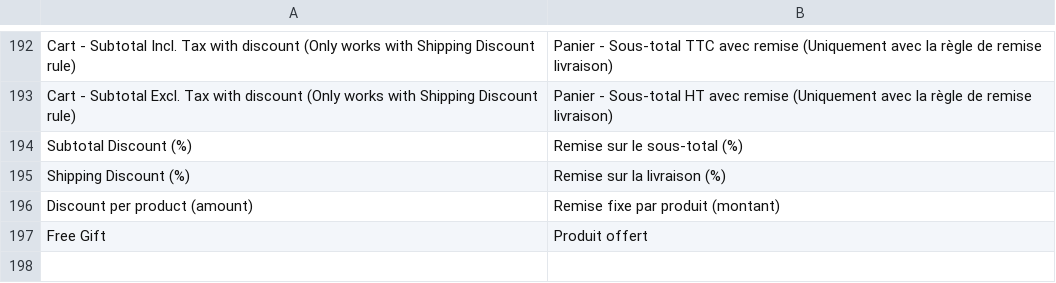
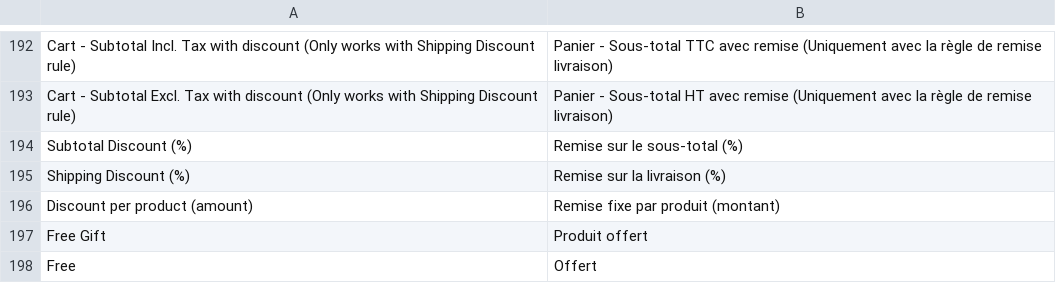
Before and after one commit to leafiny/cms, a CSV file: modules/Leafiny_Commerce/i18n/fr_FR.csv, drawn as a sheet; only a part is shown, gaps mark what is left out; the diff names each change by its address in the sheet, - before the commit and + after, or states it on an @@ line.

```diff
--- a/modules/Leafiny_Commerce/i18n/fr_FR.csv
+++ b/modules/Leafiny_Commerce/i18n/fr_FR.csv
+row 198: Free | Offert
```
Also changed, not shown: modules/Leafiny_Commerce/i18n/en_US.csv, 6 other files.
